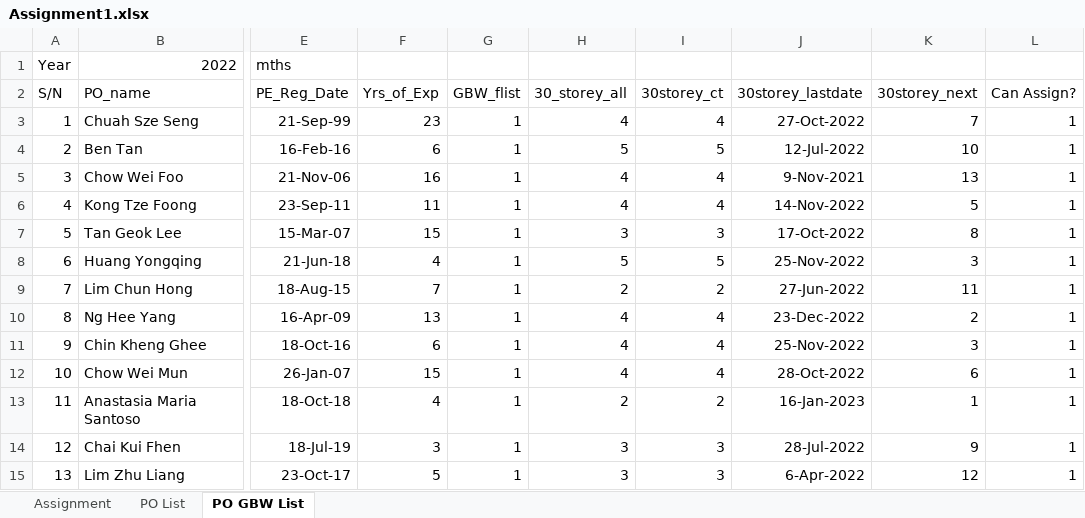
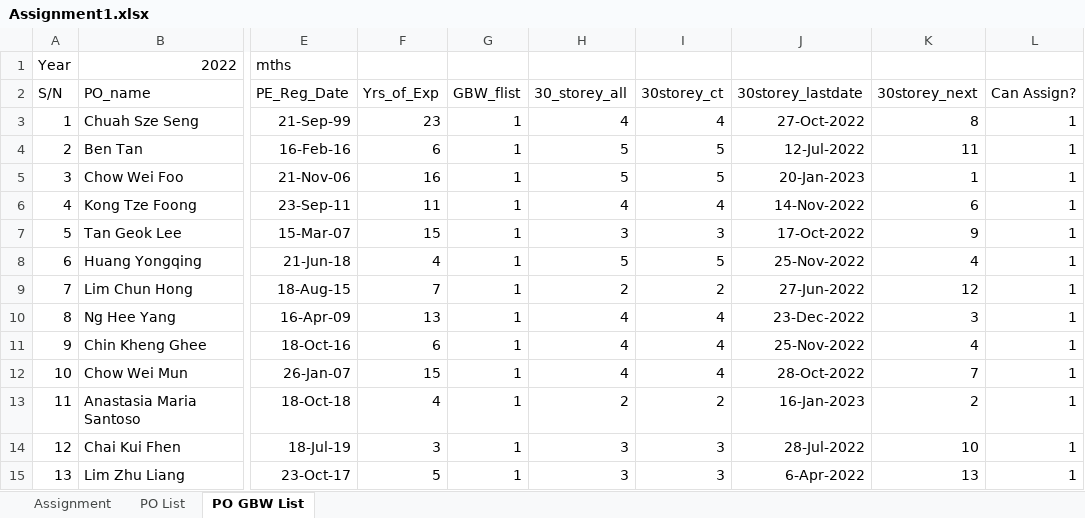
Before and after one commit to chin5oon/STassignment, an Excel workbook: Assignment1.xlsx, sheet PO GBW List, drawn as a sheet; only a part is shown, gaps mark what is left out; values as stored, in another font and other column widths than the file's, no borders; the diff names each change by its address in the sheet, - before the commit and + after, or states it on an @@ line.

```diff
--- a/Assignment1.xlsx (sheet PO GBW List)
+++ b/Assignment1.xlsx (sheet PO GBW List)
-K3 (30storey_next): 7
+K3 (30storey_next): 8
-K4 (30storey_next): 10
+K4 (30storey_next): 11
-H5 (30_storey_all): 4
+H5 (30_storey_all): 5
-I5 (30storey_ct): 4
+I5 (30storey_ct): 5
-J5 (30storey_lastdate): 9-Nov-2021
+J5 (30storey_lastdate): 20-Jan-2023
-K5 (30storey_next): 13
+K5 (30storey_next): 1
-K6 (30storey_next): 5
+K6 (30storey_next): 6
-K7 (30storey_next): 8
+K7 (30storey_next): 9
-K8 (30storey_next): 3
+K8 (30storey_next): 4
-K9 (30storey_next): 11
+K9 (30storey_next): 12
-K10 (30storey_next): 2
+K10 (30storey_next): 3
-K11 (30storey_next): 3
+K11 (30storey_next): 4
-K12 (30storey_next): 6
+K12 (30storey_next): 7
-K13 (30storey_next): 1
+K13 (30storey_next): 2
-K14 (30storey_next): 9
+K14 (30storey_next): 10
-K15 (30storey_next): 12
+K15 (30storey_next): 13
```
Also changed, not shown: sheet PO List.
